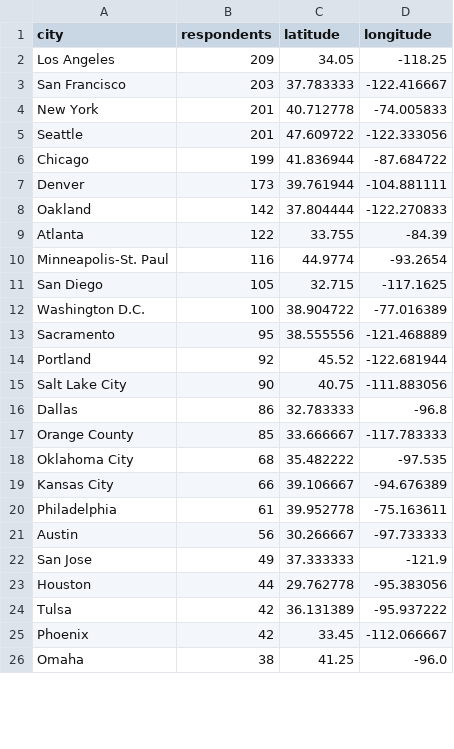
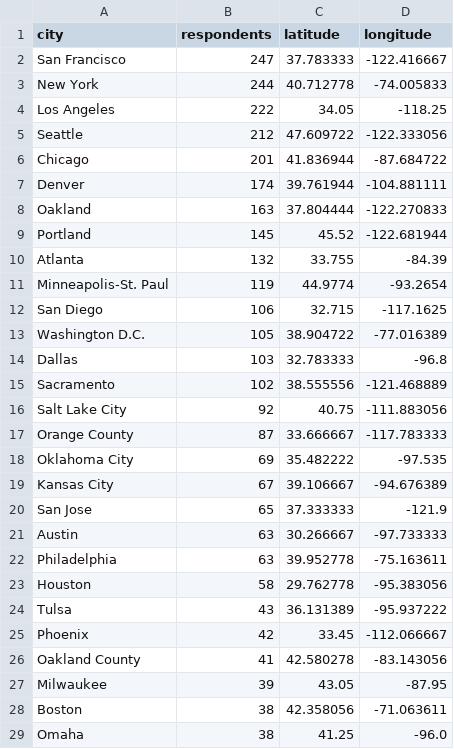
Before and after one commit to m-clare/se3-responses.github.io, a CSV file: top_cities_2020.csv, drawn as a sheet; only a part is shown; the diff covers the shown part only.

Commit message:
Update top_cities_2020.csv

```diff
--- a/top_cities_2020.csv
+++ b/top_cities_2020.csv
@@ -1,26 +1,29 @@
 city,respondents,latitude,longitude
-Los Angeles,209,34.05,-118.25
-San Francisco,203,37.783333,-122.416667
-New York,201,40.712778,-74.005833
-Seattle,201,47.609722,-122.333056
-Chicago,199,41.836944,-87.684722
-Denver,173,39.761944,-104.881111
-Oakland,142,37.804444,-122.270833
-Atlanta,122,33.755,-84.39
-Minneapolis-St. Paul,116,44.9774,-93.2654
-San Diego,105,32.715,-117.1625
-Washington D.C.,100,38.904722,-77.016389
-Sacramento,95,38.555556,-121.468889
-Portland,92,45.52,-122.681944
-Salt Lake City,90,40.75,-111.883056
-Dallas,86,32.783333,-96.8
-Orange County,85,33.666667,-117.783333
-Oklahoma City,68,35.482222,-97.535
-Kansas City,66,39.106667,-94.676389
-Philadelphia,61,39.952778,-75.163611
-Austin,56,30.266667,-97.733333
-San Jose,49,37.333333,-121.9
-Houston,44,29.762778,-95.383056
-Tulsa,42,36.131389,-95.937222
+San Francisco,247,37.783333,-122.416667
+New York,244,40.712778,-74.005833
+Los Angeles,222,34.05,-118.25
+Seattle,212,47.609722,-122.333056
+Chicago,201,41.836944,-87.684722
+Denver,174,39.761944,-104.881111
+Oakland,163,37.804444,-122.270833
+Portland,145,45.52,-122.681944
+Atlanta,132,33.755,-84.39
+Minneapolis-St. Paul,119,44.9774,-93.2654
+San Diego,106,32.715,-117.1625
+Washington D.C.,105,38.904722,-77.016389
+Dallas,103,32.783333,-96.8
+Sacramento,102,38.555556,-121.468889
+Salt Lake City,92,40.75,-111.883056
+Orange County,87,33.666667,-117.783333
+Oklahoma City,69,35.482222,-97.535
+Kansas City,67,39.106667,-94.676389
+San Jose,65,37.333333,-121.9
+Austin,63,30.266667,-97.733333
+Philadelphia,63,39.952778,-75.163611
+Houston,58,29.762778,-95.383056
+Tulsa,43,36.131389,-95.937222
 Phoenix,42,33.45,-112.066667
+Oakland County,41,42.580278,-83.143056
+Milwaukee,39,43.05,-87.95
+Boston,38,42.358056,-71.063611
 Omaha,38,41.25,-96.0
```
Also changed, not shown: 3 removed rows and 1 edited cell elsewhere in this file.
